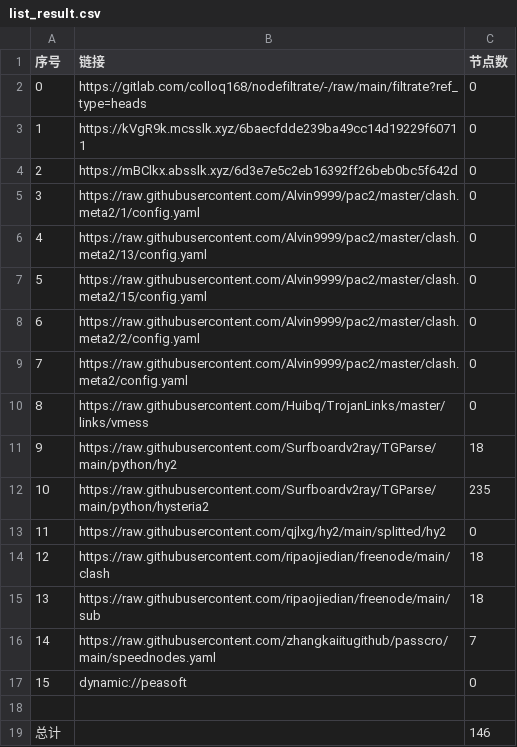
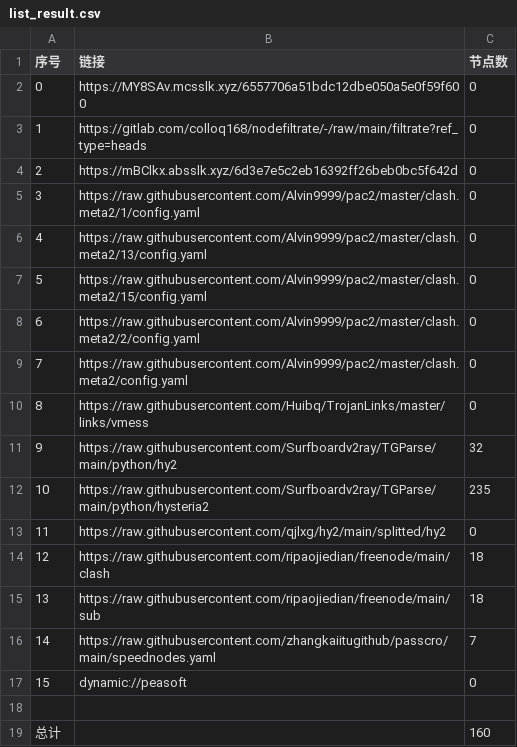
Before and after one commit to lihong19801/zidongzhuaqu4, a CSV file: list_result.csv, drawn as a sheet.

```diff
--- a/list_result.csv
+++ b/list_result.csv
@@ -1,4 +1,4 @@
 序号,链接,节点数
-0,https://gitlab.com/colloq168/nodefiltrate/-/raw/main/filtrate?ref_type=heads,0
-1,https://kVgR9k.mcsslk.xyz/6baecfdde239ba49cc14d19229f60711,0
+0,https://MY8SAv.mcsslk.xyz/6557706a51bdc12dbe050a5e0f59f600,0
+1,https://gitlab.com/colloq168/nodefiltrate/-/raw/main/filtrate?ref_type=heads,0
 2,https://mBClkx.absslk.xyz/6d3e7e5c2eb16392ff26beb0bc5f642d,0
@@ -10,3 +10,3 @@
 8,https://raw.githubusercontent.com/Huibq/TrojanLinks/master/links/vmess,0
-9,https://raw.githubusercontent.com/Surfboardv2ray/TGParse/main/python/hy2,18
+9,https://raw.githubusercontent.com/Surfboardv2ray/TGParse/main/python/hy2,32
 10,https://raw.githubusercontent.com/Surfboardv2ray/TGParse/main/python/hysteria2,235
@@ -18,2 +18,2 @@
 
-总计,,146
+总计,,160
```
Also changed, not shown: 7 other files.
